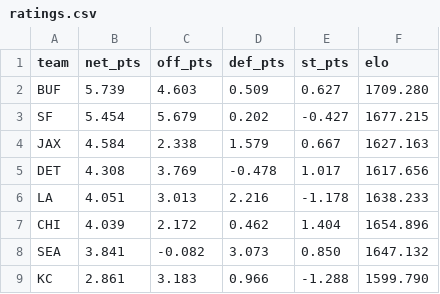
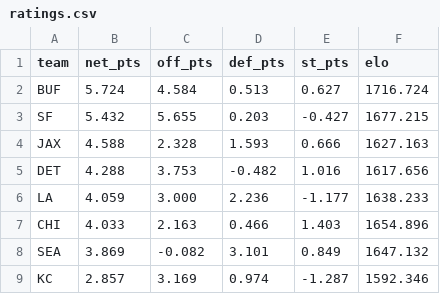
Before and after one commit to AramyJFerrent/AramyJFerrent, a CSV file: NFLScorePredictor/predictions/ratings.csv, drawn as a sheet; only a part is shown; the diff covers the shown part only.

```diff
--- a/NFLScorePredictor/predictions/ratings.csv
+++ b/NFLScorePredictor/predictions/ratings.csv
@@ -1,9 +1,9 @@
 team,net_pts,off_pts,def_pts,st_pts,elo
-BUF,5.739,4.603,0.509,0.627,1709.280
-SF,5.454,5.679,0.202,-0.427,1677.215
-JAX,4.584,2.338,1.579,0.667,1627.163
-DET,4.308,3.769,-0.478,1.017,1617.656
-LA,4.051,3.013,2.216,-1.178,1638.233
-CHI,4.039,2.172,0.462,1.404,1654.896
-SEA,3.841,-0.082,3.073,0.850,1647.132
-KC,2.861,3.183,0.966,-1.288,1599.790
+BUF,5.724,4.584,0.513,0.627,1716.724
+SF,5.432,5.655,0.203,-0.427,1677.215
+JAX,4.588,2.328,1.593,0.666,1627.163
+DET,4.288,3.753,-0.482,1.016,1617.656
+LA,4.059,3.000,2.236,-1.177,1638.233
+CHI,4.033,2.163,0.466,1.403,1654.896
+SEA,3.869,-0.082,3.101,0.849,1647.132
+KC,2.857,3.169,0.974,-1.287,1592.346
```
Also changed, not shown: 1 added row, 1 removed row and 75 edited cells elsewhere in this file, NFLScorePredictor/predictions/log.csv, 3 other files.
